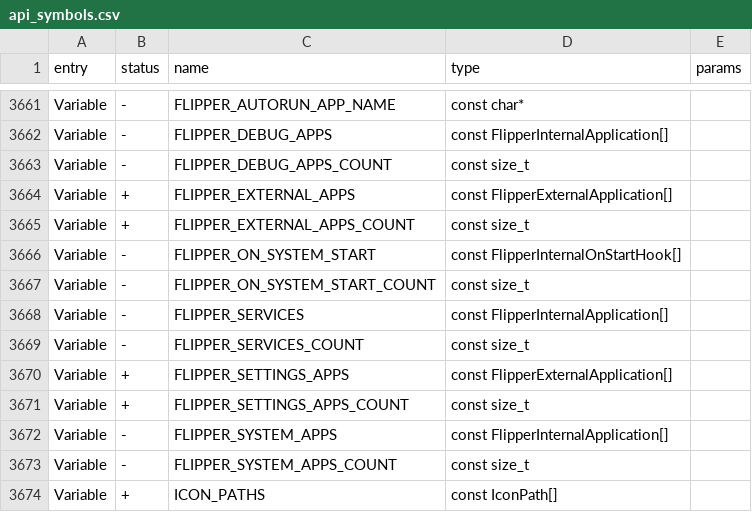
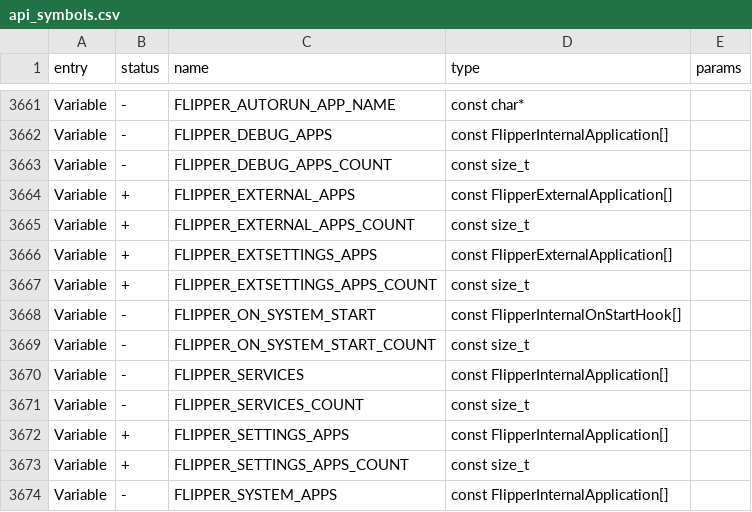
Before and after one commit to KuriGohan-Kamehameha/nXtreme-Firmware, a CSV file: targets/f7/api_symbols.csv, drawn as a sheet; only a part is shown, gaps mark what is left out; the shorter side is filled out with more unchanged rows.

Commit message:
Keep power settings internal (fix wrong mA) +5kb DFU :(

```diff
--- a/targets/f7/api_symbols.csv
+++ b/targets/f7/api_symbols.csv
@@ -3665,2 +3665,4 @@ Variable,+,FLIPPER_EXTERNAL_APPS,const FlipperExternalApplication[],
 Variable,+,FLIPPER_EXTERNAL_APPS_COUNT,const size_t,
+Variable,+,FLIPPER_EXTSETTINGS_APPS,const FlipperExternalApplication[],
+Variable,+,FLIPPER_EXTSETTINGS_APPS_COUNT,const size_t,
 Variable,-,FLIPPER_ON_SYSTEM_START,const FlipperInternalOnStartHook[],
@@ -3669,3 +3671,3 @@ Variable,-,FLIPPER_SERVICES,const FlipperInternalApplication[],
 Variable,-,FLIPPER_SERVICES_COUNT,const size_t,
-Variable,+,FLIPPER_SETTINGS_APPS,const FlipperExternalApplication[],
+Variable,+,FLIPPER_SETTINGS_APPS,const FlipperInternalApplication[],
 Variable,+,FLIPPER_SETTINGS_APPS_COUNT,const size_t,
```
Also changed, not shown: 16 other files.
